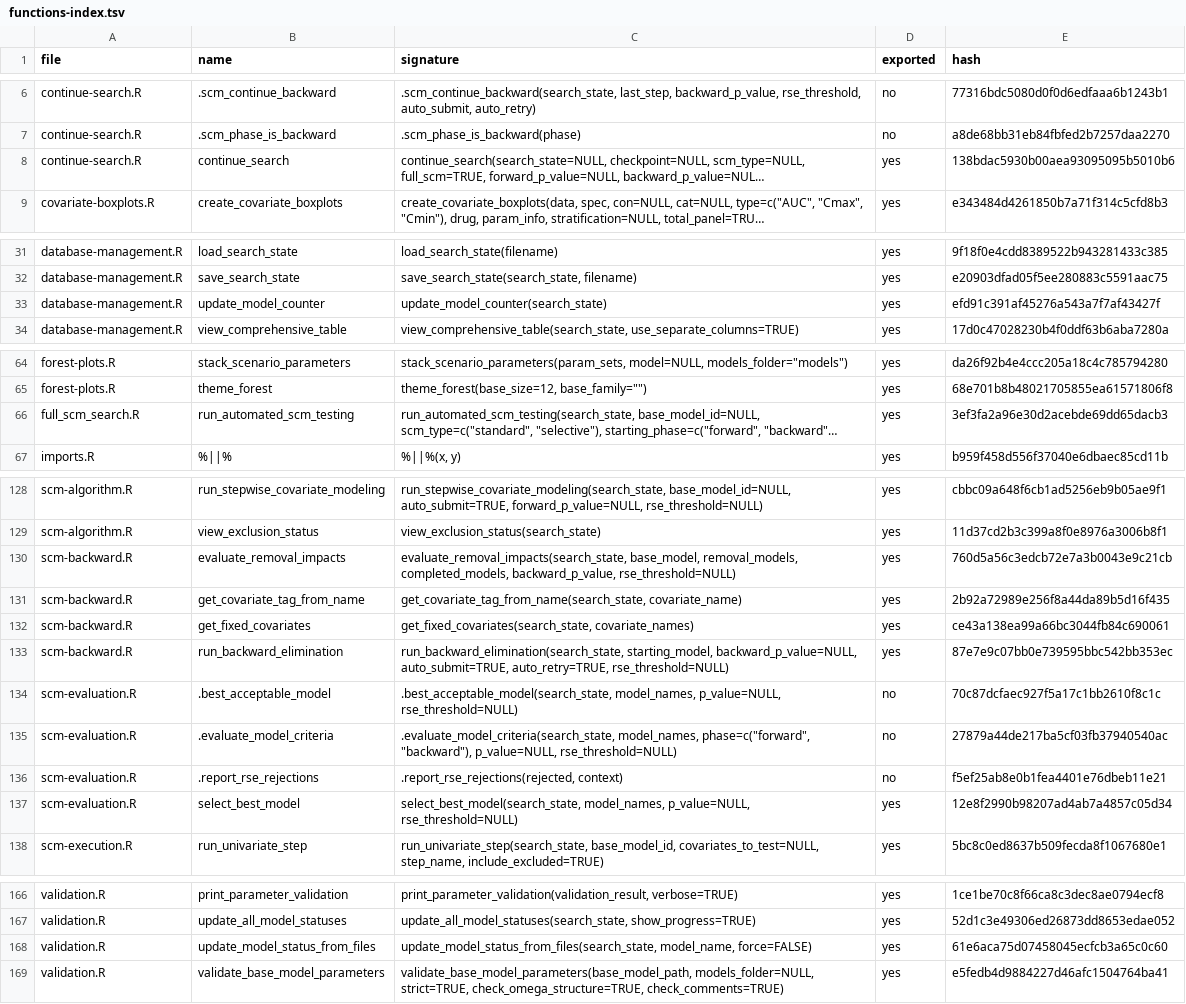
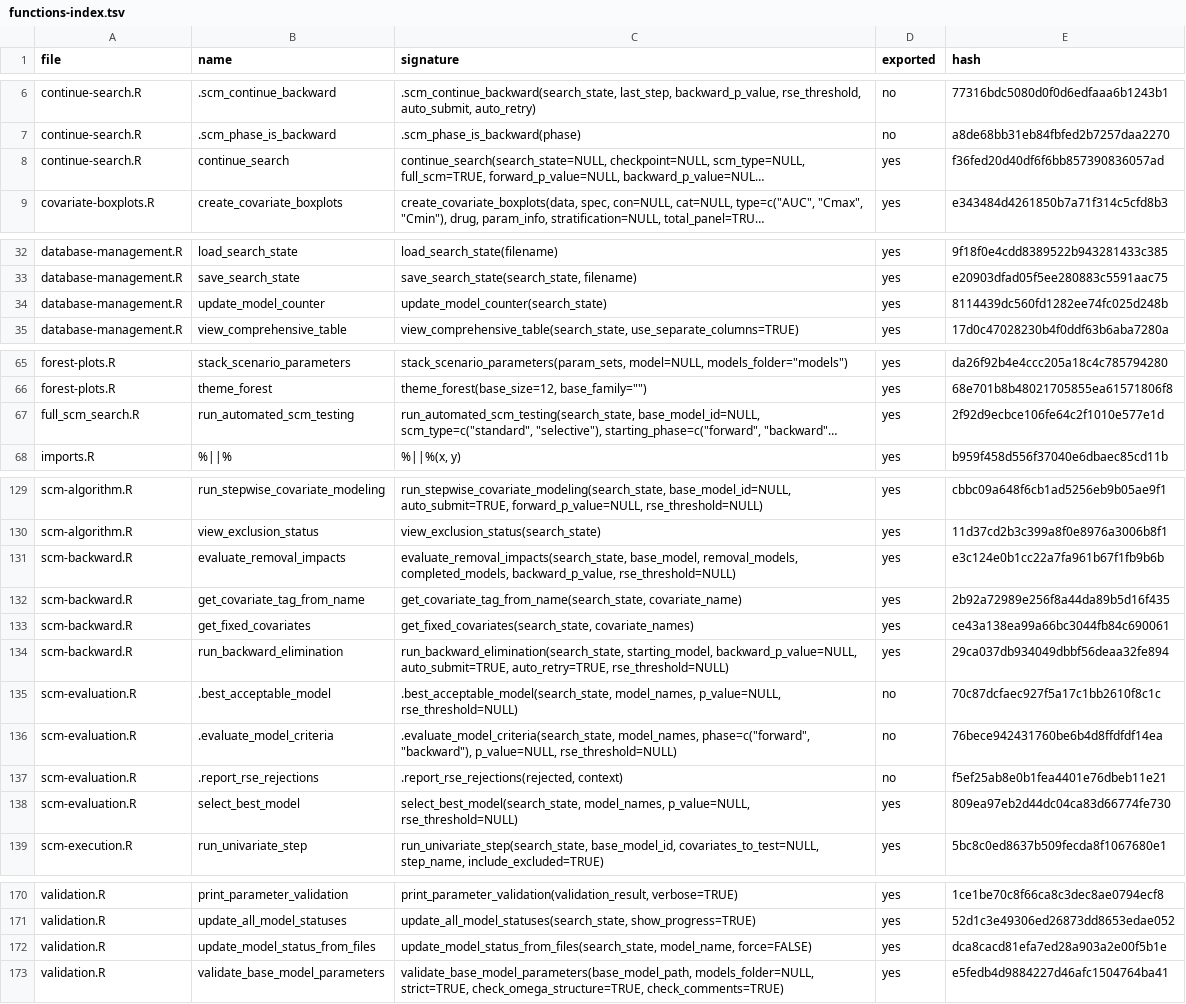
Before and after one commit to Ollegst/CovariateSearcher, a TSV file: .claude/functions-index.tsv, drawn as a sheet; only a part is shown, gaps mark what is left out; long unchanged cells end in …; addresses are those after the commit; the diff covers the shown part only; the diff names each change by its address in the sheet, - before the commit and + after, or states it on an @@ line.

```diff
--- a/.claude/functions-index.tsv
+++ b/.claude/functions-index.tsv
-E8 (hash): 138bdac5930b00aea93095095b5010b6
+E8 (hash): f36fed20d40df6f6bb857390836057ad
-E34 (hash): efd91c391af45276a543a7f7af43427f
+E34 (hash): 8114439dc560fd1282ee74fc025d248b
-E67 (hash): 3ef3fa2a96e30d2acebde69dd65dacb3
+E67 (hash): 2f92d9ecbce106fe64c2f1010e577e1d
-E131 (hash): 760d5a56c3edcb72e7a3b0043e9c21cb
+E131 (hash): e3c124e0b1cc22a7fa961b67f1fb9b6b
-E134 (hash): 87e7e9c07bb0e739595bbc542bb353ec
+E134 (hash): 29ca037db934049dbbf56deaa32fe894
-E136 (hash): 27879a44de217ba5cf03fb37940540ac
+E136 (hash): 76bece942431760be6b4d8ffdfdf14ea
-E138 (hash): 12e8f2990b98207ad4ab7a4857c05d34
+E138 (hash): 809ea97eb2d44dc04ca83d66774fe730
-E172 (hash): 61e6aca75d07458045ecfcb3a65c0c60
+E172 (hash): dca8cacd81efa7ed28a903a2e00f5b1e
```
Also changed, not shown: 4 added rows and 5 edited cells elsewhere in this file, 3 other files.
